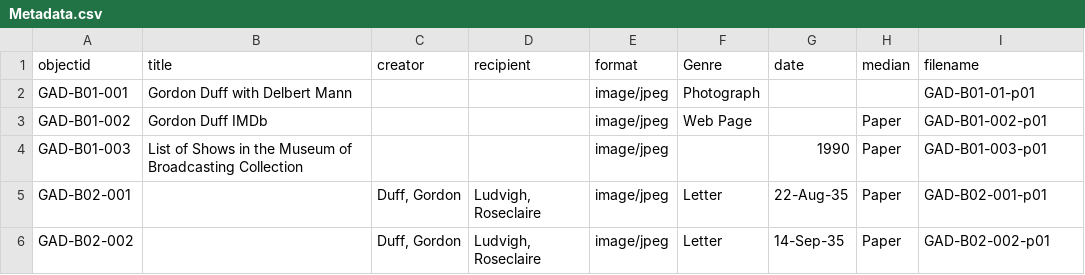
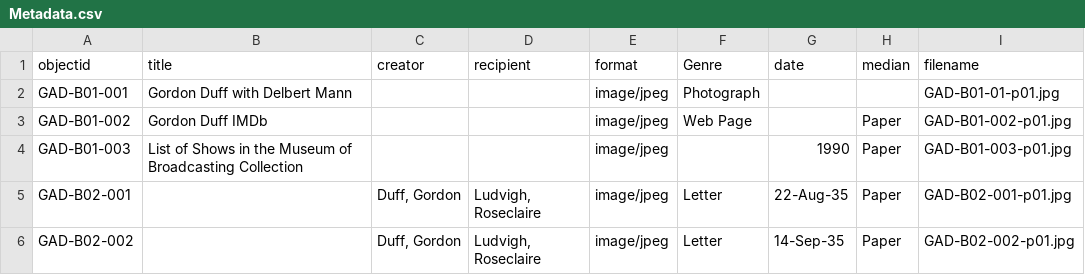
Before and after one commit to KatherineMangraviti/Gordon-A.-Duff-Collection, a CSV file: _data/Metadata.csv, drawn as a sheet.

Commit message:
Update Metadata.csv

```diff
--- a/_data/Metadata.csv
+++ b/_data/Metadata.csv
@@ -1,6 +1,6 @@
 objectid,title,creator,recipient,format,Genre,date,median,filename
-GAD-B01-001,Gordon Duff with Delbert Mann,,,image/jpeg,Photograph,,,GAD-B01-01-p01
-GAD-B01-002,Gordon Duff IMDb,,,image/jpeg,Web Page,,Paper,GAD-B01-002-p01
-GAD-B01-003,List of Shows in the Museum of Broadcasting Collection,,,image/jpeg,,1990,Paper,GAD-B01-003-p01
-GAD-B02-001,,"Duff, Gordon","Ludvigh, Roseclaire",image/jpeg,Letter,22-Aug-35,Paper,GAD-B02-001-p01
-GAD-B02-002,,"Duff, Gordon","Ludvigh, Roseclaire",image/jpeg,Letter,14-Sep-35,Paper,GAD-B02-002-p01
+GAD-B01-001,Gordon Duff with Delbert Mann,,,image/jpeg,Photograph,,,GAD-B01-01-p01.jpg
+GAD-B01-002,Gordon Duff IMDb,,,image/jpeg,Web Page,,Paper,GAD-B01-002-p01.jpg
+GAD-B01-003,List of Shows in the Museum of Broadcasting Collection,,,image/jpeg,,1990,Paper,GAD-B01-003-p01.jpg
+GAD-B02-001,,"Duff, Gordon","Ludvigh, Roseclaire",image/jpeg,Letter,22-Aug-35,Paper,GAD-B02-001-p01.jpg
+GAD-B02-002,,"Duff, Gordon","Ludvigh, Roseclaire",image/jpeg,Letter,14-Sep-35,Paper,GAD-B02-002-p01.jpg
```
